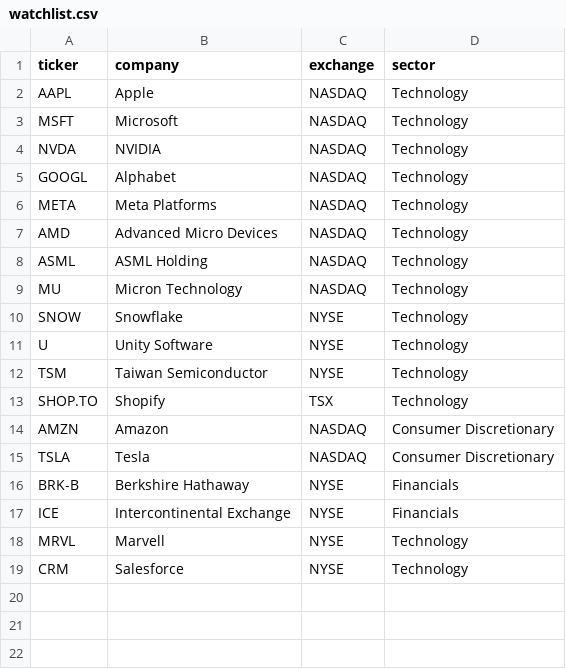
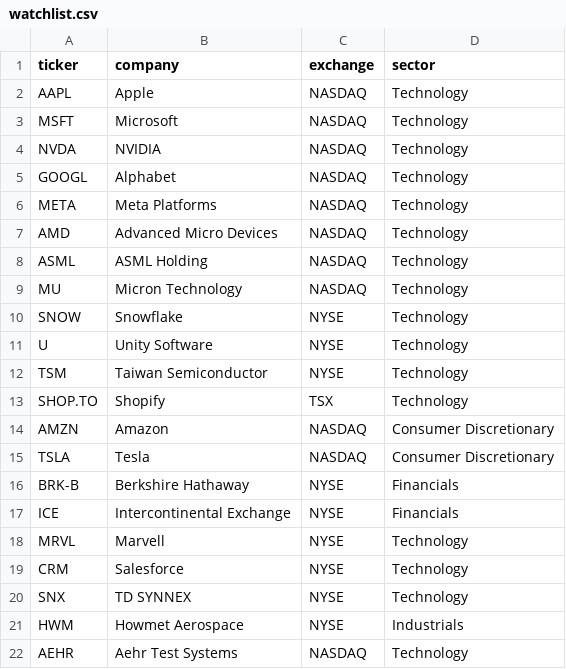
Before and after one commit to liyangjianzi/stock-analysis, a CSV file: data/watchlist.csv, drawn as a sheet.

Commit message:
add SNX,HWM,AEHR

```diff
--- a/data/watchlist.csv
+++ b/data/watchlist.csv
@@ -19 +19,4 @@ MRVL,Marvell,NYSE,Technology
 CRM,Salesforce,NYSE,Technology
+SNX,TD SYNNEX,NYSE,Technology
+HWM,Howmet Aerospace,NYSE,Industrials
+AEHR,Aehr Test Systems,NASDAQ,Technology
```
